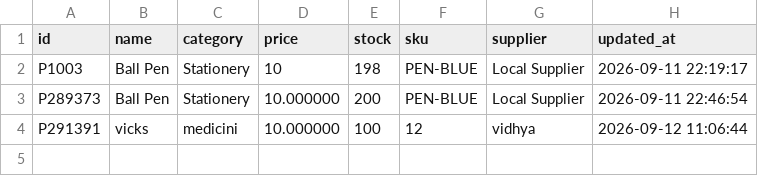
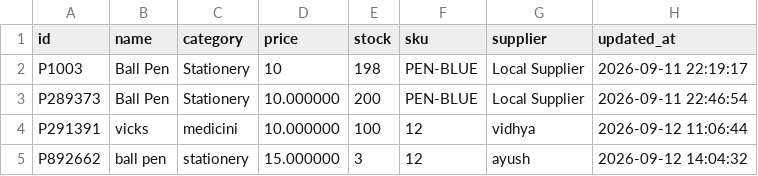
Before and after one commit to ayushpatle9329-collab/invoza, a CSV file: database/products.csv, drawn as a sheet; the diff names each change by its address in the sheet, - before the commit and + after, or states it on an @@ line.

```diff
--- a/database/products.csv
+++ b/database/products.csv
+row 5: P892662 | ball pen | stationery | 15.000000 | 3 | 12 | ayush | 2026-09-12 14:04:32
```
Also changed, not shown: 1 other file.
